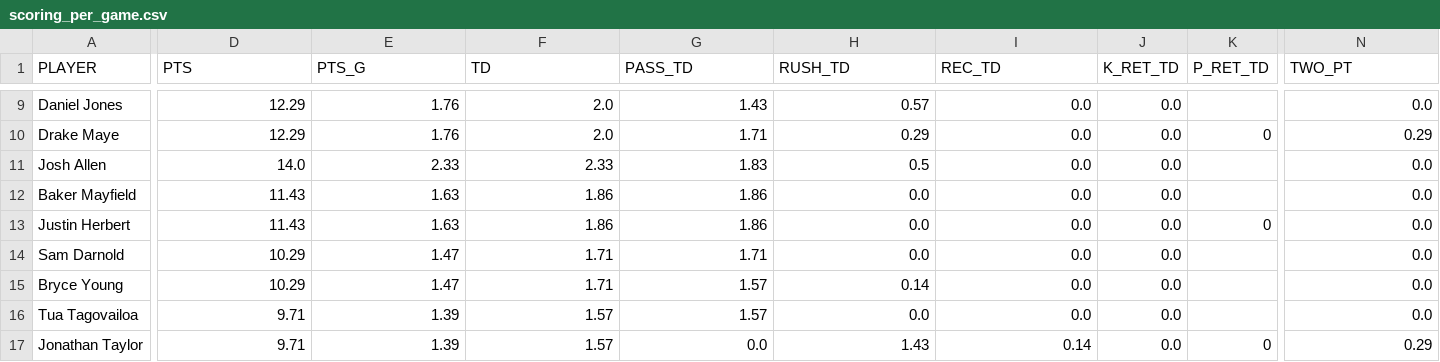
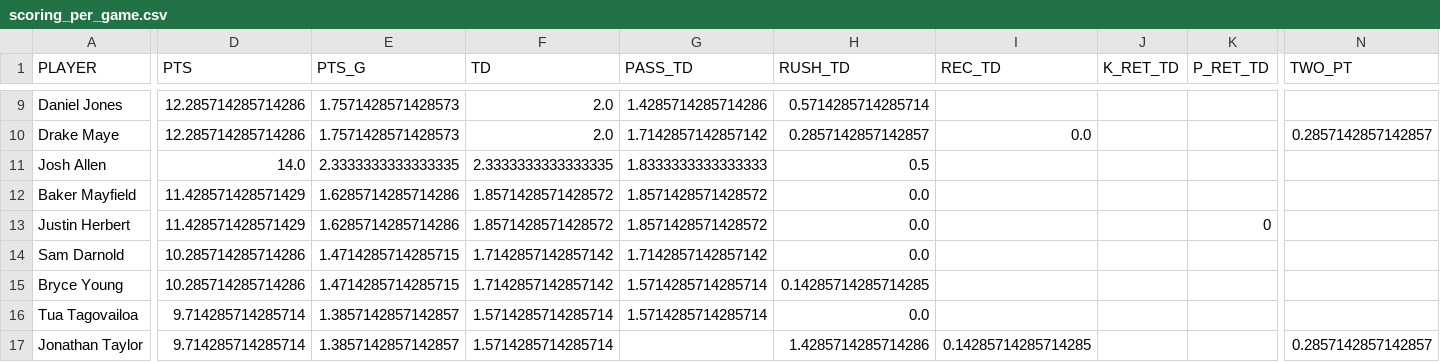
Before and after one commit to Clownworldenjoyer76/stats_for_mat, a CSV file: data/processed/stats/scoring_per_game.csv, drawn as a sheet; only a part is shown, gaps mark what is left out; the diff covers the shown part only; the diff names each change by its address in the sheet, - before the commit and + after, or states it on an @@ line.

```diff
--- a/data/processed/stats/scoring_per_game.csv
+++ b/data/processed/stats/scoring_per_game.csv
-D9:D10 (PTS): 12.29
+D9:D10 (PTS): 12.285714285714286
-E9:E10 (PTS_G): 1.76
+E9:E10 (PTS_G): 1.7571428571428573
-G9 (PASS_TD): 1.43
+G9 (PASS_TD): 1.4285714285714286
-H9 (RUSH_TD): 0.57
+H9 (RUSH_TD): 0.5714285714285714
-I9 (REC_TD): 0.0
+I9 (REC_TD): (empty)
-J9:J17 (K_RET_TD): 0.0
+J9:J17 (K_RET_TD): (empty)
-N9 (TWO_PT): 0.0
+N9 (TWO_PT): (empty)
-G10 (PASS_TD): 1.71
+G10 (PASS_TD): 1.7142857142857142
-H10 (RUSH_TD): 0.29
+H10 (RUSH_TD): 0.2857142857142857
-K10 (P_RET_TD): 0
+K10 (P_RET_TD): (empty)
-N10 (TWO_PT): 0.29
+N10 (TWO_PT): 0.2857142857142857
-E11 (PTS_G): 2.33
+E11 (PTS_G): 2.3333333333333335
-F11 (TD): 2.33
+F11 (TD): 2.3333333333333335
-G11 (PASS_TD): 1.83
+G11 (PASS_TD): 1.8333333333333333
-I11:I16 (REC_TD): 0.0
+I11:I16 (REC_TD): (empty)
-N11:N16 (TWO_PT): 0.0
+N11:N16 (TWO_PT): (empty)
-D12:D13 (PTS): 11.43
+D12:D13 (PTS): 11.428571428571429
-E12:E13 (PTS_G): 1.63
+E12:E13 (PTS_G): 1.6285714285714286
-F12:F13 (TD): 1.86
+F12:F13 (TD): 1.8571428571428572
-G12:G13 (PASS_TD): 1.86
+G12:G13 (PASS_TD): 1.8571428571428572
-D14:D15 (PTS): 10.29
+D14:D15 (PTS): 10.285714285714286
-E14:E15 (PTS_G): 1.47
+E14:E15 (PTS_G): 1.4714285714285715
-F14:F15 (TD): 1.71
+F14:F15 (TD): 1.7142857142857142
-G14 (PASS_TD): 1.71
+G14 (PASS_TD): 1.7142857142857142
-G15:G16 (PASS_TD): 1.57
+G15:G16 (PASS_TD): 1.5714285714285714
-H15 (RUSH_TD): 0.14
+H15 (RUSH_TD): 0.14285714285714285
-D16:D17 (PTS): 9.71
+D16:D17 (PTS): 9.714285714285714
-E16:E17 (PTS_G): 1.39
+E16:E17 (PTS_G): 1.3857142857142857
-F16:F17 (TD): 1.57
+F16:F17 (TD): 1.5714285714285714
-G17 (PASS_TD): 0.0
+G17 (PASS_TD): (empty)
-H17 (RUSH_TD): 1.43
+H17 (RUSH_TD): 1.4285714285714286
-I17 (REC_TD): 0.14
+I17 (REC_TD): 0.14285714285714285
-K17 (P_RET_TD): 0
+K17 (P_RET_TD): (empty)
-N17 (TWO_PT): 0.29
+N17 (TWO_PT): 0.2857142857142857
```
Also changed, not shown: 109 edited cells elsewhere in this file, data/processed/stats/defensive_per_game.csv, data/processed/stats/kickoffs_punts_per_game.csv, 2 other files.
